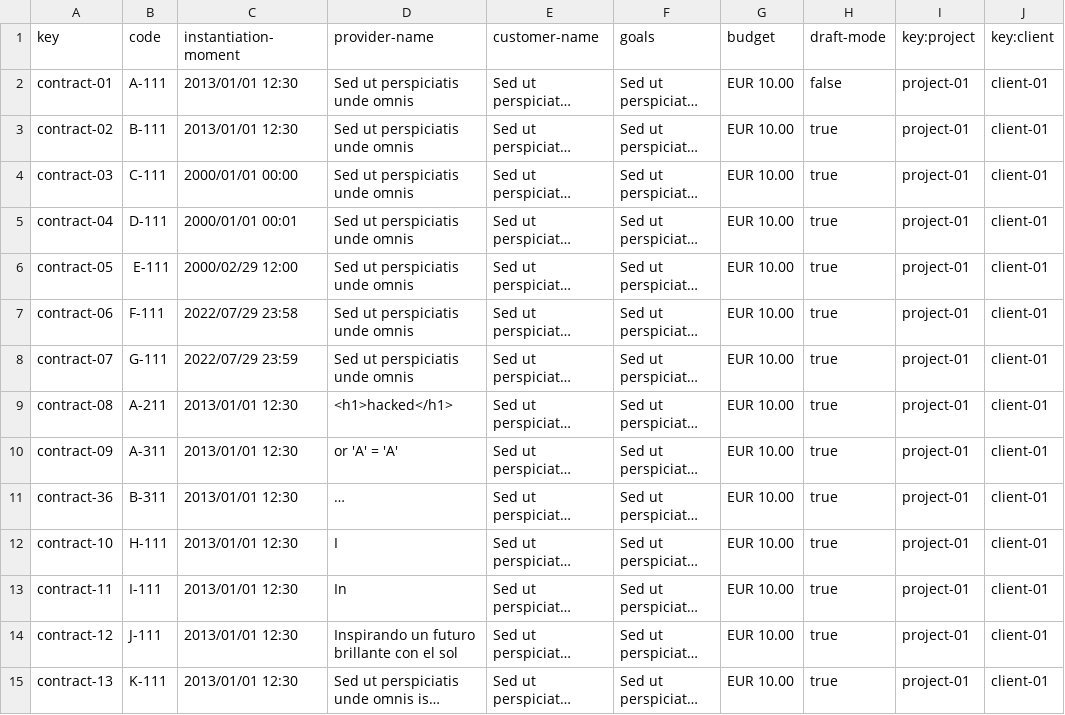
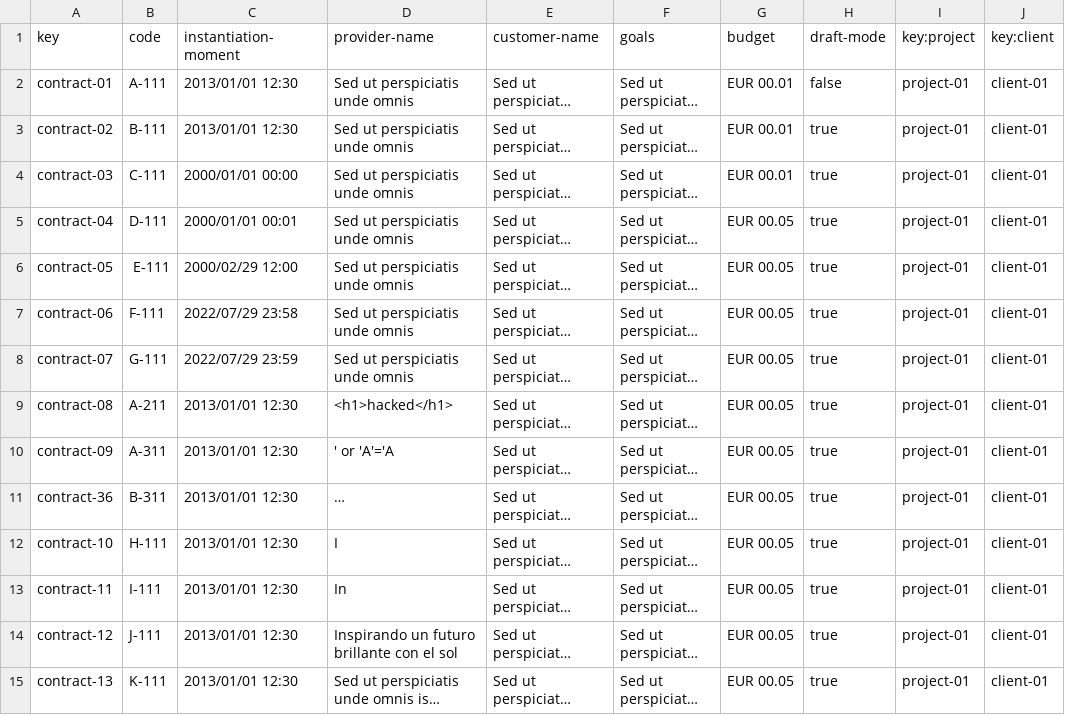
Before and after one commit to JesusFern/Acme-SF-D04, a CSV file: src/main/webapp/WEB-INF/resources/sample-data/contract.csv, drawn as a sheet; only a part is shown; long unchanged cells end in …; the diff covers the shown part only; the diff names each change by its address in the sheet, - before the commit and + after, or states it on an @@ line.

```diff
--- a/src/main/webapp/WEB-INF/resources/sample-data/contract.csv
+++ b/src/main/webapp/WEB-INF/resources/sample-data/contract.csv
-G2:G4 (budget): EUR 10.00
+G2:G4 (budget): EUR 00.01
-G5:G15 (budget): EUR 10.00
+G5:G15 (budget): EUR 00.05
-D10 (provider-name): or 'A' = 'A'
+D10 (provider-name): ' or 'A'='A
```
Also changed, not shown: 22 edited cells elsewhere in this file, src/main/webapp/WEB-INF/resources/sample-data/banner.csv, src/main/webapp/WEB-INF/resources/sample-data/progress-log.csv.
